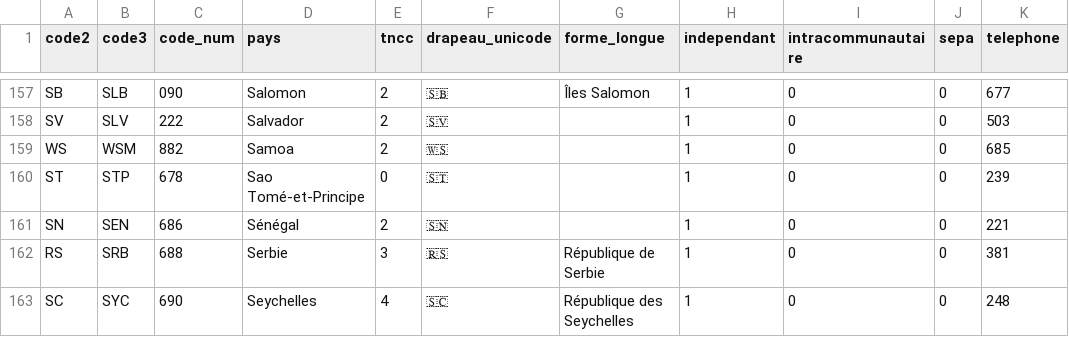
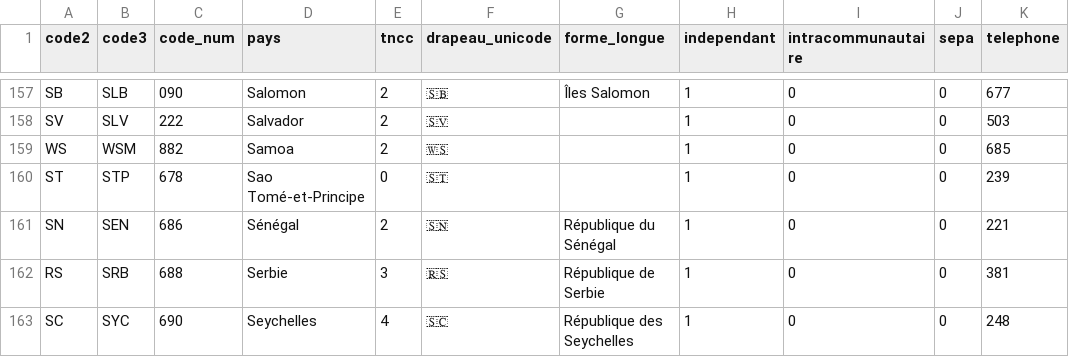
Before and after one commit to medina474/basesdedonnees, a CSV file: data/commun/pays.csv, drawn as a sheet; only a part is shown, gaps mark what is left out; the diff covers the shown part only.

```diff
--- a/data/commun/pays.csv
+++ b/data/commun/pays.csv
@@ -160,3 +160,3 @@ WS,WSM,882,Samoa,2,🇼🇸,,1,0,0,685
 ST,STP,678,Sao Tomé-et-Principe,0,🇸🇹,,1,0,0,239
-SN,SEN,686,Sénégal,2,🇸🇳,,1,0,0,221
+SN,SEN,686,Sénégal,2,🇸🇳,République du Sénégal,1,0,0,221
 RS,SRB,688,Serbie,3,🇷🇸,République de Serbie,1,0,0,381
```
Also changed, not shown: 12 edited cells elsewhere in this file, data/cocagne/adherents.csv, data/cocagne/produits.csv, 4 other files.
